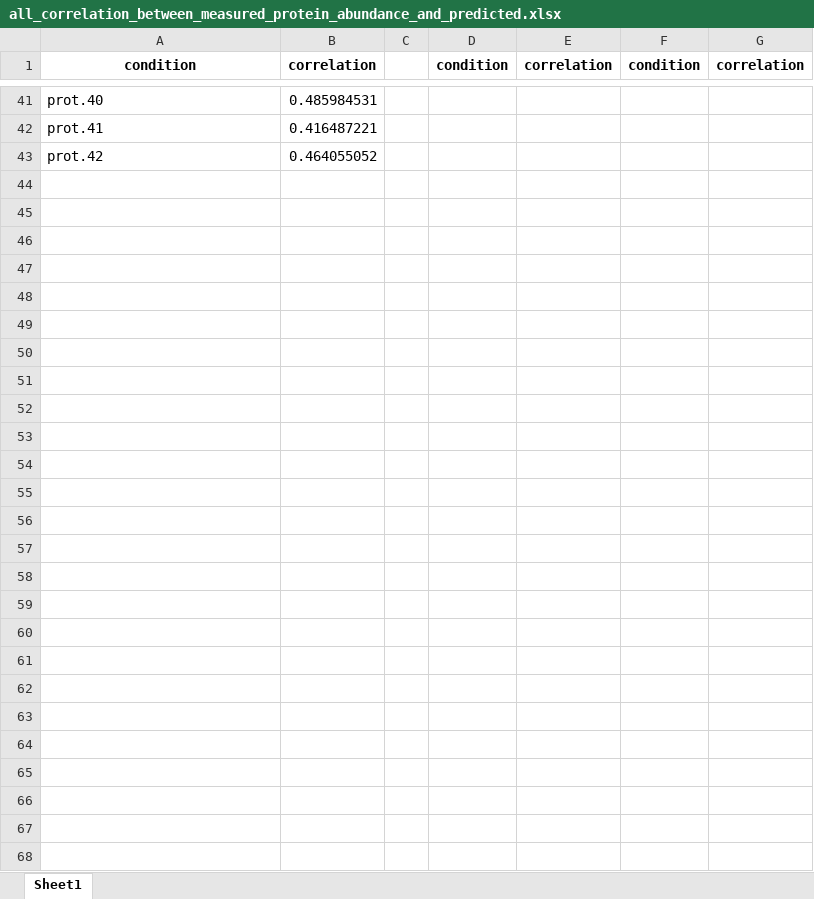
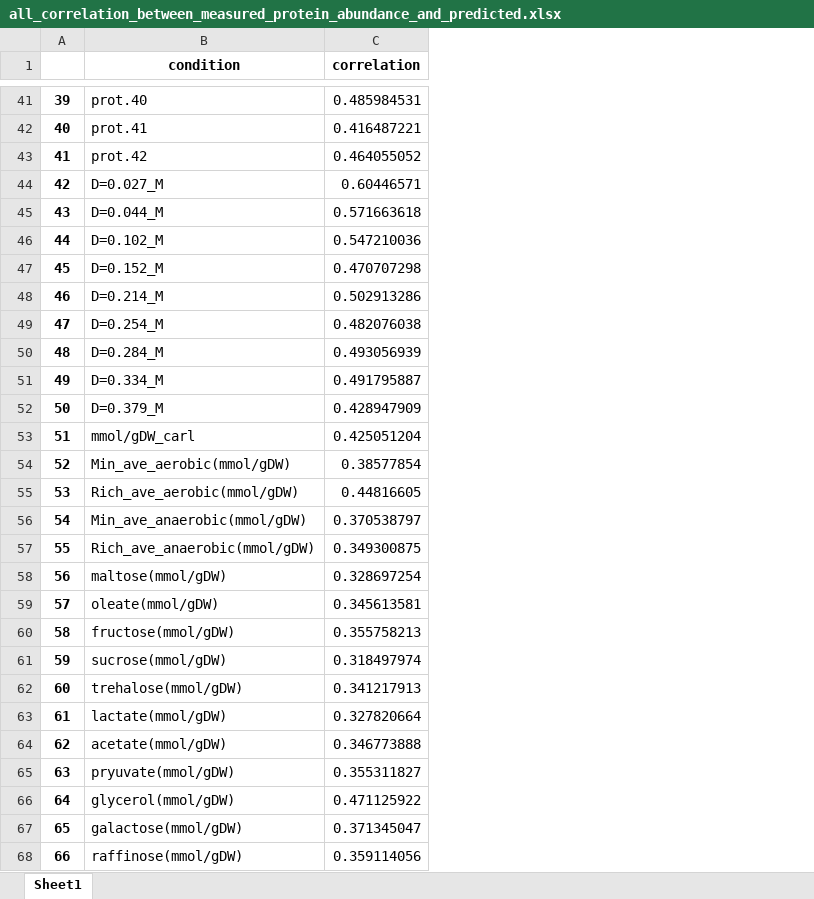
Before and after one commit to hongzhonglu/large_scale_yeast_proteomics_analysis, an Excel workbook: result/all_correlation_between_measured_protein_abundance_and_predicted.xlsx, sheet Sheet1, drawn as a sheet; only a part is shown, gaps mark what is left out; values as stored, in another font and other column widths than the file's, no borders; conditional formats not drawn; removed rows and columns are numbered as before the commit, all else as after; the diff names each change by its address in the sheet, - before the commit and + after, or states it on an @@ line.

```diff
--- a/result/all_correlation_between_measured_protein_abundance_and_predicted.xlsx (sheet Sheet1)
+++ b/result/all_correlation_between_measured_protein_abundance_and_predicted.xlsx (sheet Sheet1)
+column A, rows 41-43: 39 | 40 | 41
-column C, empty
-column D (condition), empty
-column E (correlation), empty
-column F (condition), empty
-column G (correlation), empty
+row 44: 42 | D=0.027_M | 0.60446571
+row 45: 43 | D=0.044_M | 0.571663618
+row 46: 44 | D=0.102_M | 0.547210036
+row 47: 45 | D=0.152_M | 0.470707298
+row 48: 46 | D=0.214_M | 0.502913286
+row 49: 47 | D=0.254_M | 0.482076038
+row 50: 48 | D=0.284_M | 0.493056939
+row 51: 49 | D=0.334_M | 0.491795887
+row 52: 50 | D=0.379_M | 0.428947909
+row 53: 51 | mmol/gDW_carl | 0.425051204
+row 54: 52 | Min_ave_aerobic(mmol/gDW) | 0.38577854
+row 55: 53 | Rich_ave_aerobic(mmol/gDW) | 0.44816605
+row 56: 54 | Min_ave_anaerobic(mmol/gDW) | 0.370538797
+row 57: 55 | Rich_ave_anaerobic(mmol/gDW) | 0.349300875
+row 58: 56 | maltose(mmol/gDW) | 0.328697254
+row 59: 57 | oleate(mmol/gDW) | 0.345613581
+row 60: 58 | fructose(mmol/gDW) | 0.355758213
+row 61: 59 | sucrose(mmol/gDW) | 0.318497974
+row 62: 60 | trehalose(mmol/gDW) | 0.341217913
+row 63: 61 | lactate(mmol/gDW) | 0.327820664
+row 64: 62 | acetate(mmol/gDW) | 0.346773888
+row 65: 63 | pryuvate(mmol/gDW) | 0.355311827
+row 66: 64 | glycerol(mmol/gDW) | 0.471125922
+row 67: 65 | galactose(mmol/gDW) | 0.371345047
+row 68: 66 | raffinose(mmol/gDW) | 0.359114056
```
Also changed, not shown: data/membrane_annotations.xlsx, data/proteomics/ProMassRatio_across_compartment.xlsx, 14 other files.
